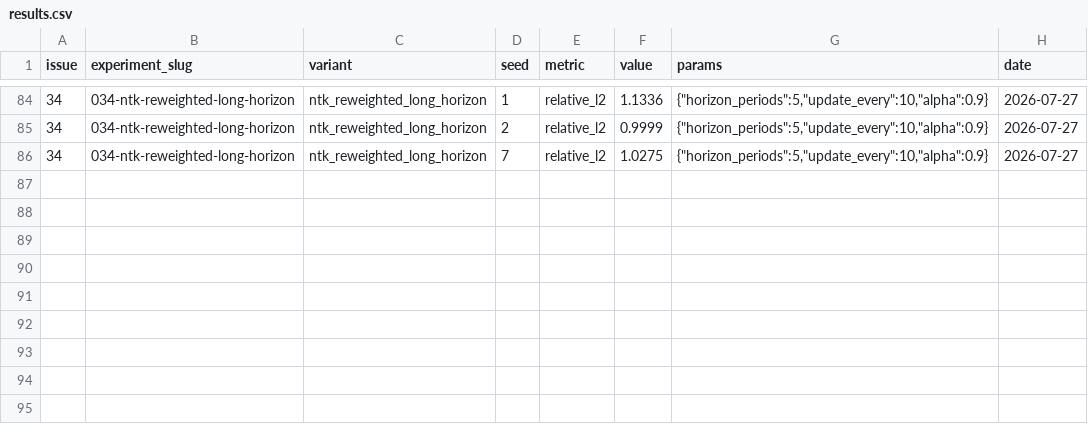
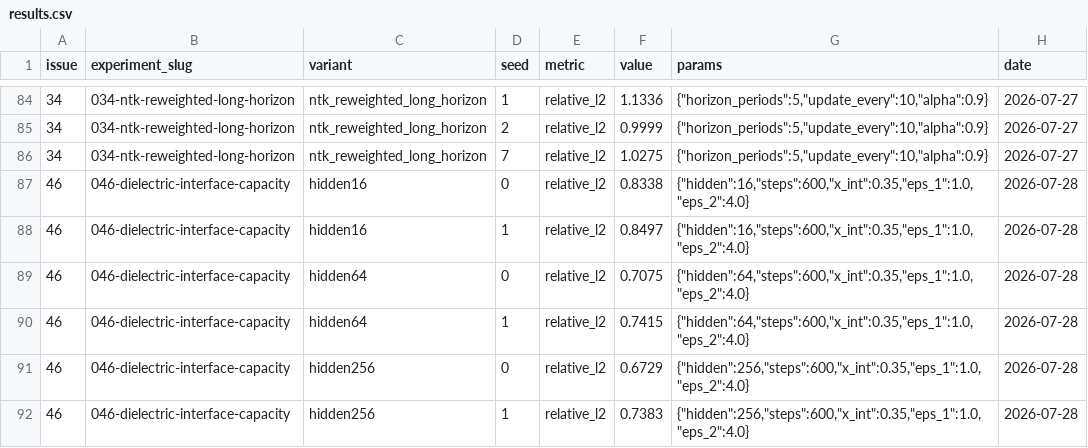
Before and after one commit to tatemeyer/Model-Experiments, a CSV file: projects/em-piml/results.csv, drawn as a sheet; only a part is shown, gaps mark what is left out.

```diff
--- a/projects/em-piml/results.csv
+++ b/projects/em-piml/results.csv
@@ -86 +86,7 @@ issue,experiment_slug,variant,seed,metric,value,params,date
 34,034-ntk-reweighted-long-horizon,ntk_reweighted_long_horizon,7,relative_l2,1.0275,"{""horizon_periods"":5,""update_every"":10,""alpha"":0.9}",2026-07-27
+46,046-dielectric-interface-capacity,hidden16,0,relative_l2,0.8338,"{""hidden"":16,""steps"":600,""x_int"":0.35,""eps_1"":1.0,""eps_2"":4.0}",2026-07-28
+46,046-dielectric-interface-capacity,hidden16,1,relative_l2,0.8497,"{""hidden"":16,""steps"":600,""x_int"":0.35,""eps_1"":1.0,""eps_2"":4.0}",2026-07-28
+46,046-dielectric-interface-capacity,hidden64,0,relative_l2,0.7075,"{""hidden"":64,""steps"":600,""x_int"":0.35,""eps_1"":1.0,""eps_2"":4.0}",2026-07-28
+46,046-dielectric-interface-capacity,hidden64,1,relative_l2,0.7415,"{""hidden"":64,""steps"":600,""x_int"":0.35,""eps_1"":1.0,""eps_2"":4.0}",2026-07-28
+46,046-dielectric-interface-capacity,hidden256,0,relative_l2,0.6729,"{""hidden"":256,""steps"":600,""x_int"":0.35,""eps_1"":1.0,""eps_2"":4.0}",2026-07-28
+46,046-dielectric-interface-capacity,hidden256,1,relative_l2,0.7383,"{""hidden"":256,""steps"":600,""x_int"":0.35,""eps_1"":1.0,""eps_2"":4.0}",2026-07-28
```
Also changed, not shown: 6 other files.
